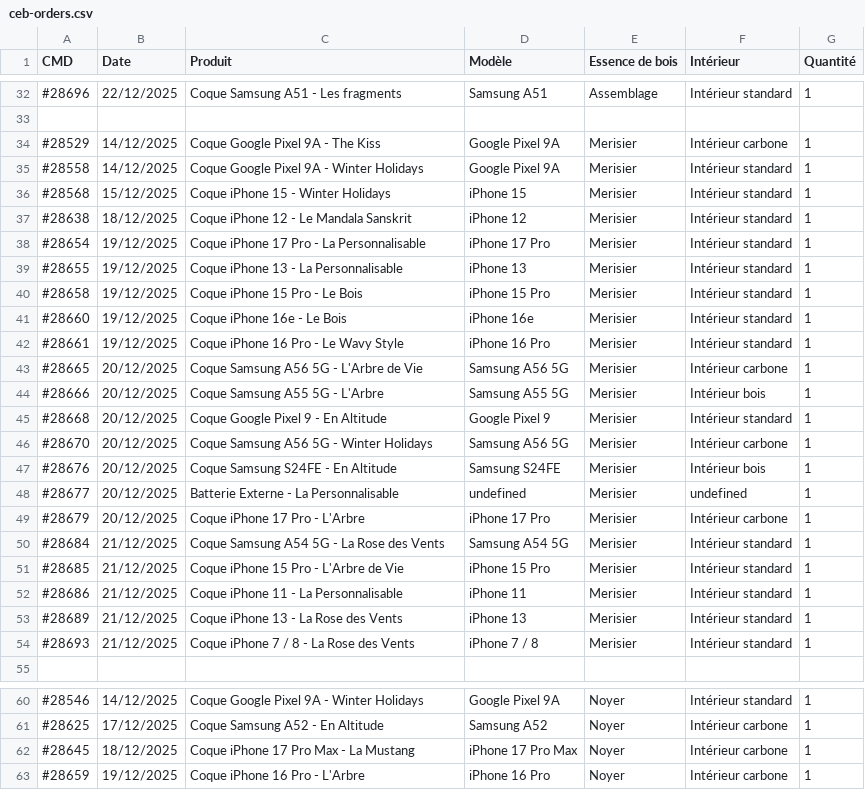
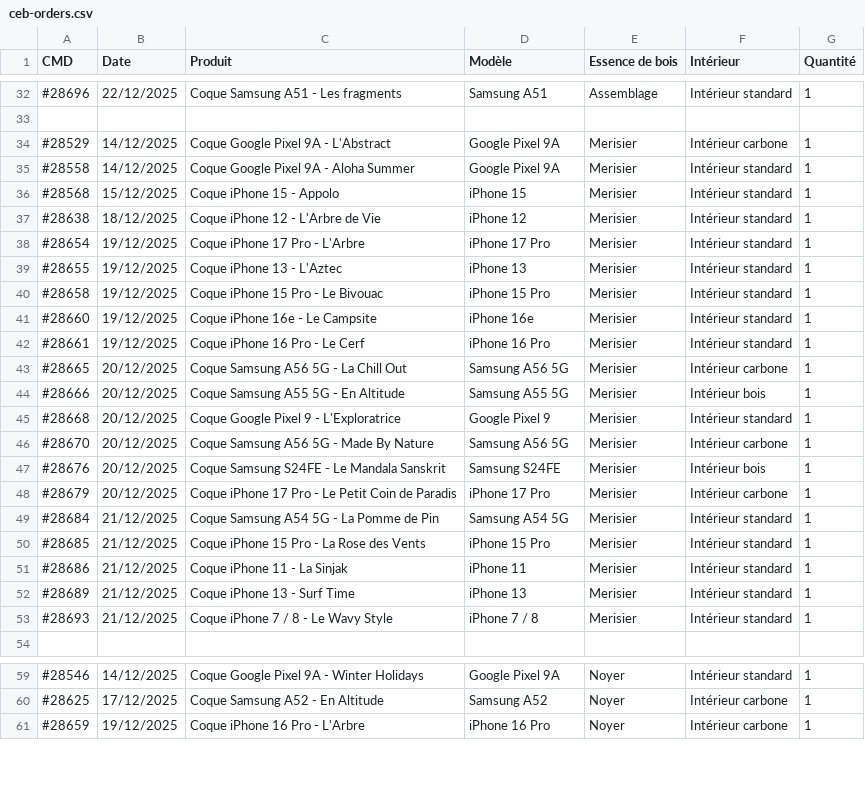
Before and after one commit to coque-en-bois/ceb-trotec-export, a CSV file: sample-data/ceb-orders.csv, drawn as a sheet; only a part is shown, gaps mark what is left out; the diff covers the shown part only.

```diff
--- a/sample-data/ceb-orders.csv
+++ b/sample-data/ceb-orders.csv
@@ -33,23 +33,22 @@
 
-#28529;14/12/2025;Coque Google Pixel 9A - The Kiss;Google Pixel 9A;Merisier;Intérieur carbone;1
-#28558;14/12/2025;Coque Google Pixel 9A - Winter Holidays;Google Pixel 9A;Merisier;Intérieur standard;1
-#28568;15/12/2025;Coque iPhone 15 - Winter Holidays;iPhone 15;Merisier;Intérieur standard;1
-#28638;18/12/2025;Coque iPhone 12 - Le Mandala Sanskrit;iPhone 12;Merisier;Intérieur standard;1
-#28654;19/12/2025;Coque iPhone 17 Pro - La Personnalisable;iPhone 17 Pro;Merisier;Intérieur standard;1
-#28655;19/12/2025;Coque iPhone 13 - La Personnalisable;iPhone 13;Merisier;Intérieur standard;1
-#28658;19/12/2025;Coque iPhone 15 Pro - Le Bois;iPhone 15 Pro;Merisier;Intérieur standard;1
-#28660;19/12/2025;Coque iPhone 16e - Le Bois;iPhone 16e;Merisier;Intérieur standard;1
-#28661;19/12/2025;Coque iPhone 16 Pro - Le Wavy Style;iPhone 16 Pro;Merisier;Intérieur standard;1
-#28665;20/12/2025;Coque Samsung A56 5G - L'Arbre de Vie;Samsung A56 5G;Merisier;Intérieur carbone;1
-#28666;20/12/2025;Coque Samsung A55 5G - L'Arbre;Samsung A55 5G;Merisier;Intérieur bois;1
-#28668;20/12/2025;Coque Google Pixel 9 - En Altitude;Google Pixel 9;Merisier;Intérieur standard;1
-#28670;20/12/2025;Coque Samsung A56 5G - Winter Holidays;Samsung A56 5G;Merisier;Intérieur carbone;1
-#28676;20/12/2025;Coque Samsung S24FE - En Altitude;Samsung S24FE;Merisier;Intérieur bois;1
-#28677;20/12/2025;Batterie Externe - La Personnalisable;undefined;Merisier;undefined;1
-#28679;20/12/2025;Coque iPhone 17 Pro - L'Arbre;iPhone 17 Pro;Merisier;Intérieur carbone;1
-#28684;21/12/2025;Coque Samsung A54 5G - La Rose des Vents;Samsung A54 5G;Merisier;Intérieur standard;1
-#28685;21/12/2025;Coque iPhone 15 Pro - L'Arbre de Vie;iPhone 15 Pro;Merisier;Intérieur standard;1
-#28686;21/12/2025;Coque iPhone 11 - La Personnalisable;iPhone 11;Merisier;Intérieur standard;1
-#28689;21/12/2025;Coque iPhone 13 - La Rose des Vents;iPhone 13;Merisier;Intérieur standard;1
-#28693;21/12/2025;Coque iPhone 7 / 8 - La Rose des Vents;iPhone 7 / 8;Merisier;Intérieur standard;1
+#28529;14/12/2025;Coque Google Pixel 9A - L'Abstract;Google Pixel 9A;Merisier;Intérieur carbone;1
+#28558;14/12/2025;Coque Google Pixel 9A - Aloha Summer;Google Pixel 9A;Merisier;Intérieur standard;1
+#28568;15/12/2025;Coque iPhone 15 - Appolo;iPhone 15;Merisier;Intérieur standard;1
+#28638;18/12/2025;Coque iPhone 12 - L'Arbre de Vie;iPhone 12;Merisier;Intérieur standard;1
+#28654;19/12/2025;Coque iPhone 17 Pro - L'Arbre;iPhone 17 Pro;Merisier;Intérieur standard;1
+#28655;19/12/2025;Coque iPhone 13 - L'Aztec;iPhone 13;Merisier;Intérieur standard;1
+#28658;19/12/2025;Coque iPhone 15 Pro - Le Bivouac;iPhone 15 Pro;Merisier;Intérieur standard;1
+#28660;19/12/2025;Coque iPhone 16e - Le Campsite;iPhone 16e;Merisier;Intérieur standard;1
+#28661;19/12/2025;Coque iPhone 16 Pro - Le Cerf;iPhone 16 Pro;Merisier;Intérieur standard;1
+#28665;20/12/2025;Coque Samsung A56 5G - La Chill Out;Samsung A56 5G;Merisier;Intérieur carbone;1
+#28666;20/12/2025;Coque Samsung A55 5G - En Altitude;Samsung A55 5G;Merisier;Intérieur bois;1
+#28668;20/12/2025;Coque Google Pixel 9 - L'Exploratrice;Google Pixel 9;Merisier;Intérieur standard;1
+#28670;20/12/2025;Coque Samsung A56 5G - Made By Nature;Samsung A56 5G;Merisier;Intérieur carbone;1
+#28676;20/12/2025;Coque Samsung S24FE - Le Mandala Sanskrit;Samsung S24FE;Merisier;Intérieur bois;1
+#28679;20/12/2025;Coque iPhone 17 Pro - Le Petit Coin de Paradis;iPhone 17 Pro;Merisier;Intérieur carbone;1
+#28684;21/12/2025;Coque Samsung A54 5G - La Pomme de Pin;Samsung A54 5G;Merisier;Intérieur standard;1
+#28685;21/12/2025;Coque iPhone 15 Pro - La Rose des Vents;iPhone 15 Pro;Merisier;Intérieur standard;1
+#28686;21/12/2025;Coque iPhone 11 - La Sinjak;iPhone 11;Merisier;Intérieur standard;1
+#28689;21/12/2025;Coque iPhone 13 - Surf Time;iPhone 13;Merisier;Intérieur standard;1
+#28693;21/12/2025;Coque iPhone 7 / 8 - Le Wavy Style;iPhone 7 / 8;Merisier;Intérieur standard;1
 
@@ -61,3 +60,2 @@
 #28625;17/12/2025;Coque Samsung A52 - En Altitude;Samsung A52;Noyer;Intérieur carbone;1
-#28645;18/12/2025;Coque iPhone 17 Pro Max - La Mustang;iPhone 17 Pro Max;Noyer;Intérieur carbone;1
 #28659;19/12/2025;Coque iPhone 16 Pro - L'Arbre;iPhone 16 Pro;Noyer;Intérieur carbone;1
```
Also changed, not shown: 1 removed row elsewhere in this file, 1 other file.
